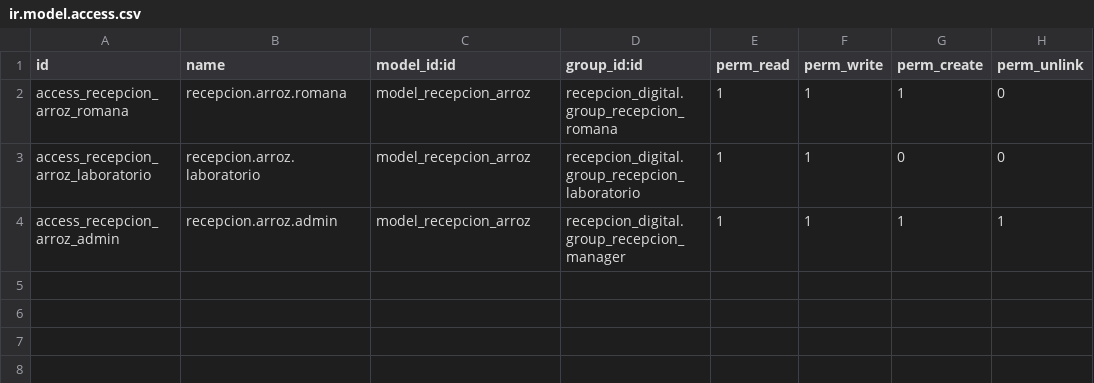
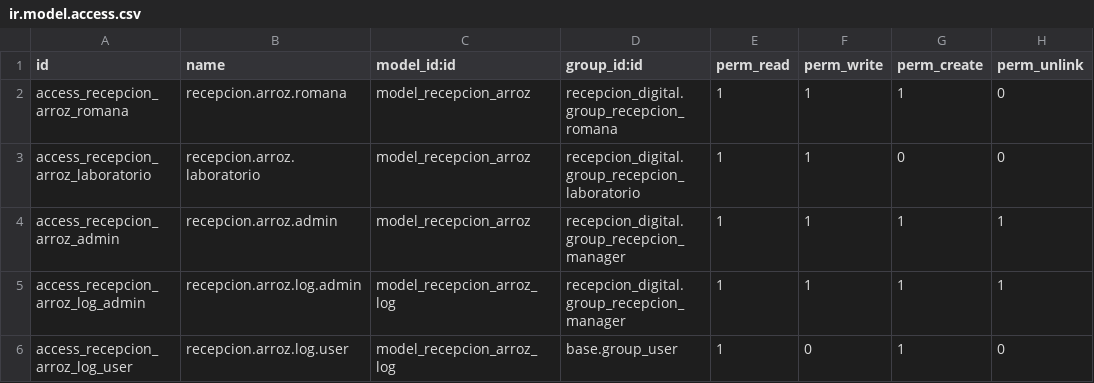
Before and after one commit to Castropy/recepcion_digital, a CSV file: addons/recepcion_digital/security/ir.model.access.csv, drawn as a sheet; the diff names each change by its address in the sheet, - before the commit and + after, or states it on an @@ line.

Commit message:
agregar(seguridad): definir permisos de acceso ir.model.access.csv para recepcion.arroz.log

```diff
--- a/addons/recepcion_digital/security/ir.model.access.csv
+++ b/addons/recepcion_digital/security/ir.model.access.csv
+row 5: access_recepcion_arroz_log_admin | recepcion.arroz.log.admin | model_recepcion_arroz_log | recepcion_digital.group_recepcion_manager | 1 | 1 | 1 | 1
+row 6: access_recepcion_arroz_log_user | recepcion.arroz.log.user | model_recepcion_arroz_log | base.group_user | 1 | 0 | 1 | 0
```
